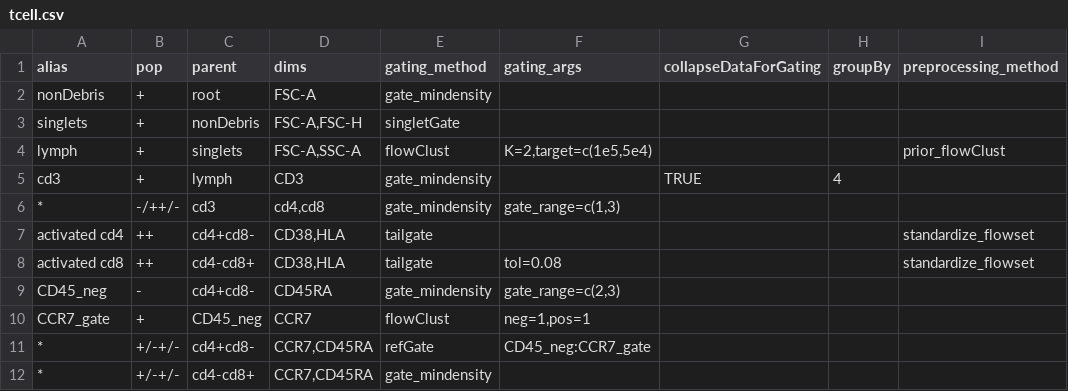
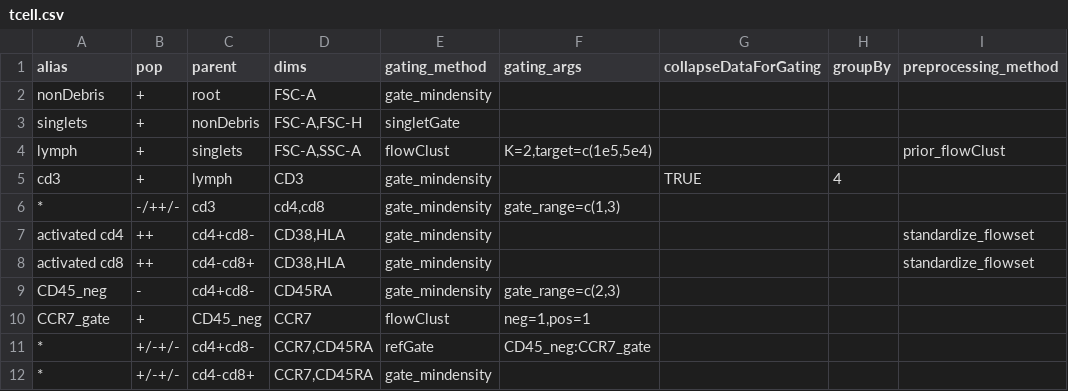
Before and after one commit to RGLab/openCyto, a CSV file: inst/extdata/gating_template/tcell.csv, drawn as a sheet; only a part is shown; the diff names each change by its address in the sheet, - before the commit and + after, or states it on an @@ line.

Commit message:
keep gate_mindensity here

```diff
--- a/inst/extdata/gating_template/tcell.csv
+++ b/inst/extdata/gating_template/tcell.csv
-E7:E8 (gating_method): tailgate
+E7:E8 (gating_method): gate_mindensity
-F8 (gating_args): tol=0.08
+F8 (gating_args): (empty)
```
